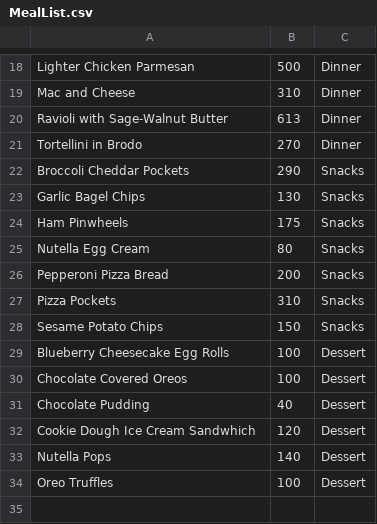
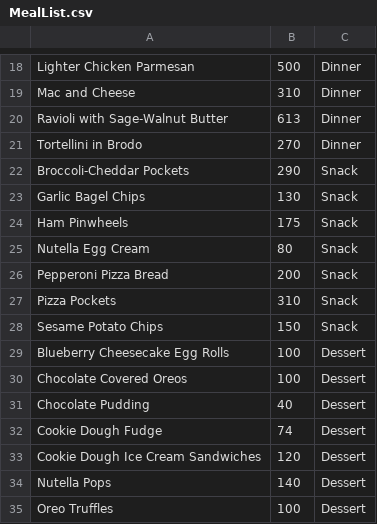
Before and after one commit to BenASavage/TheMealPlanner, a CSV file: Data/MealList.csv, drawn as a sheet; only a part is shown, gaps mark what is left out.

Commit message:
Snack and Dessert

```diff
--- a/Data/MealList.csv
+++ b/Data/MealList.csv
@@ -21,9 +21,9 @@ Ravioli with Sage-Walnut Butter,613,Dinner
 Tortellini in Brodo,270,Dinner
-Broccoli Cheddar Pockets, 290,Snacks
-Garlic Bagel Chips,130,Snacks
-Ham Pinwheels,175,Snacks
-Nutella Egg Cream,80,Snacks
-Pepperoni Pizza Bread,200,Snacks
-Pizza Pockets,310,Snacks
-Sesame Potato Chips,150,Snacks
+Broccoli-Cheddar Pockets,290,Snack
+Garlic Bagel Chips,130,Snack
+Ham Pinwheels,175,Snack
+Nutella Egg Cream,80,Snack
+Pepperoni Pizza Bread,200,Snack
+Pizza Pockets,310,Snack
+Sesame Potato Chips,150,Snack
 Blueberry Cheesecake Egg Rolls,100,Dessert
@@ -31,3 +31,4 @@ Chocolate Covered Oreos,100,Dessert
 Chocolate Pudding,40,Dessert
-Cookie Dough Ice Cream Sandwhich,120,Dessert
+Cookie Dough Fudge,74,Dessert
+Cookie Dough Ice Cream Sandwiches,120,Dessert
 Nutella Pops,140,Dessert
```
Also changed, not shown: 28 other files.
